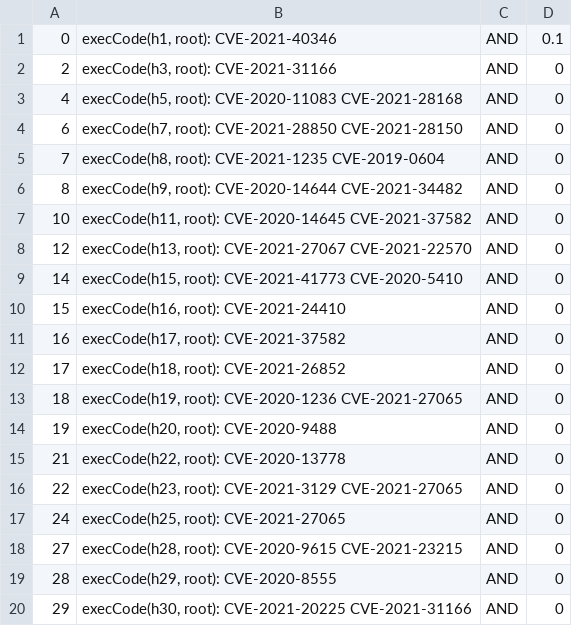
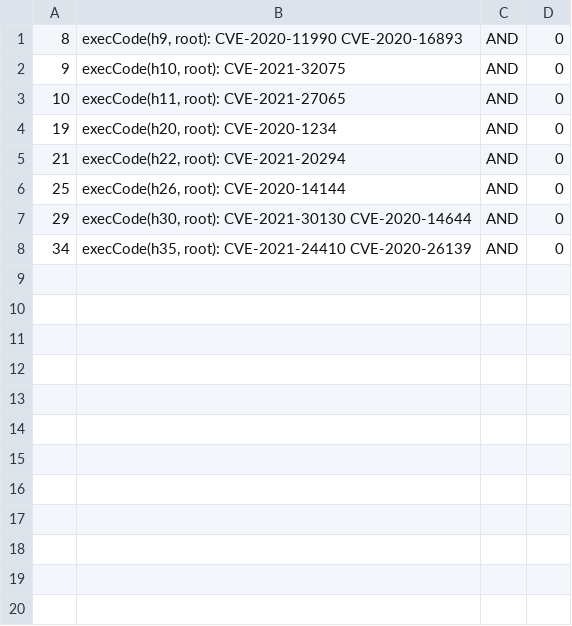
Before and after one commit to ayangain/TAG-IDS, a CSV file: VERTICES_T4.CSV, drawn as a sheet.

```diff
--- a/VERTICES_T4.CSV
+++ b/VERTICES_T4.CSV
@@ -1,20 +1,8 @@
-0,"execCode(h1, root): CVE-2021-40346",AND,0.1
-2,"execCode(h3, root): CVE-2021-31166",AND,0
-4,"execCode(h5, root): CVE-2020-11083 CVE-2021-28168",AND,0
-6,"execCode(h7, root): CVE-2021-28850 CVE-2021-28150",AND,0
-7,"execCode(h8, root): CVE-2021-1235 CVE-2019-0604",AND,0
-8,"execCode(h9, root): CVE-2020-14644 CVE-2021-34482",AND,0
-10,"execCode(h11, root): CVE-2020-14645 CVE-2021-37582",AND,0
-12,"execCode(h13, root): CVE-2021-27067 CVE-2021-22570",AND,0
-14,"execCode(h15, root): CVE-2021-41773 CVE-2020-5410",AND,0
-15,"execCode(h16, root): CVE-2021-24410",AND,0
-16,"execCode(h17, root): CVE-2021-37582",AND,0
-17,"execCode(h18, root): CVE-2021-26852",AND,0
-18,"execCode(h19, root): CVE-2020-1236 CVE-2021-27065",AND,0
-19,"execCode(h20, root): CVE-2020-9488",AND,0
-21,"execCode(h22, root): CVE-2020-13778",AND,0
-22,"execCode(h23, root): CVE-2021-3129 CVE-2021-27065",AND,0
-24,"execCode(h25, root): CVE-2021-27065",AND,0
-27,"execCode(h28, root): CVE-2020-9615 CVE-2021-23215",AND,0
-28,"execCode(h29, root): CVE-2020-8555",AND,0
-29,"execCode(h30, root): CVE-2021-20225 CVE-2021-31166",AND,0
+8,"execCode(h9, root): CVE-2020-11990 CVE-2020-16893",AND,0
+9,"execCode(h10, root): CVE-2021-32075",AND,0
+10,"execCode(h11, root): CVE-2021-27065",AND,0
+19,"execCode(h20, root): CVE-2020-1234",AND,0
+21,"execCode(h22, root): CVE-2021-20294",AND,0
+25,"execCode(h26, root): CVE-2020-14144",AND,0
+29,"execCode(h30, root): CVE-2021-30130 CVE-2020-14644",AND,0
+34,"execCode(h35, root): CVE-2021-24410 CVE-2020-26139",AND,0
```
Also changed, not shown: backup_originals/VERTICES_T4.CSV, ids_outputs/baseline_pair_detail.csv, 31 other files.
